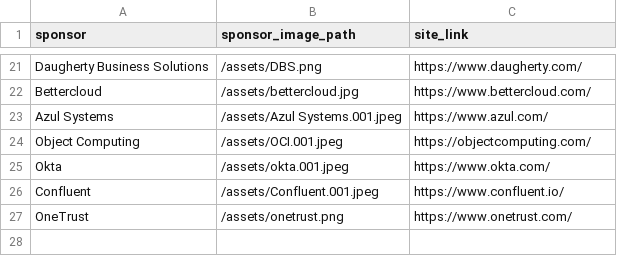
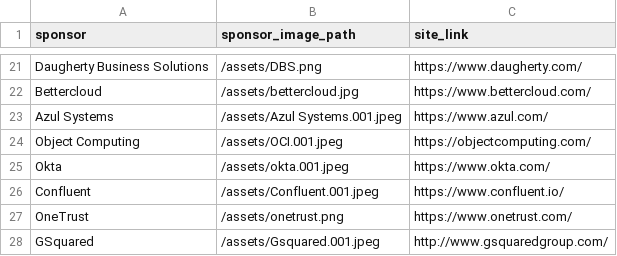
Before and after one commit to lauramoore/ajug_website, a CSV file: _data/sponsors.csv, drawn as a sheet; only a part is shown, gaps mark what is left out.

Commit message:
Updated '_data/sponsors.csv' via CloudCannon

```diff
--- a/_data/sponsors.csv
+++ b/_data/sponsors.csv
@@ -27 +27,2 @@ Confluent,/assets/Confluent.001.jpeg,https://www.confluent.io/
 OneTrust,/assets/onetrust.png,https://www.onetrust.com/
+GSquared,/assets/Gsquared.001.jpeg,http://www.gsquaredgroup.com/
```
